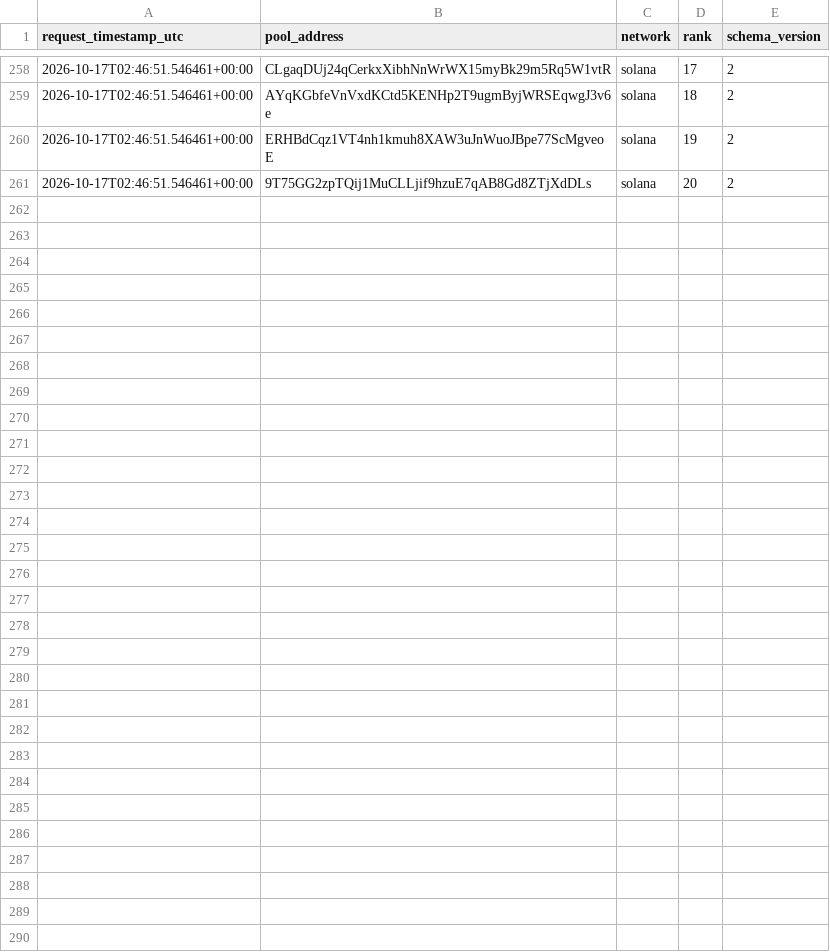
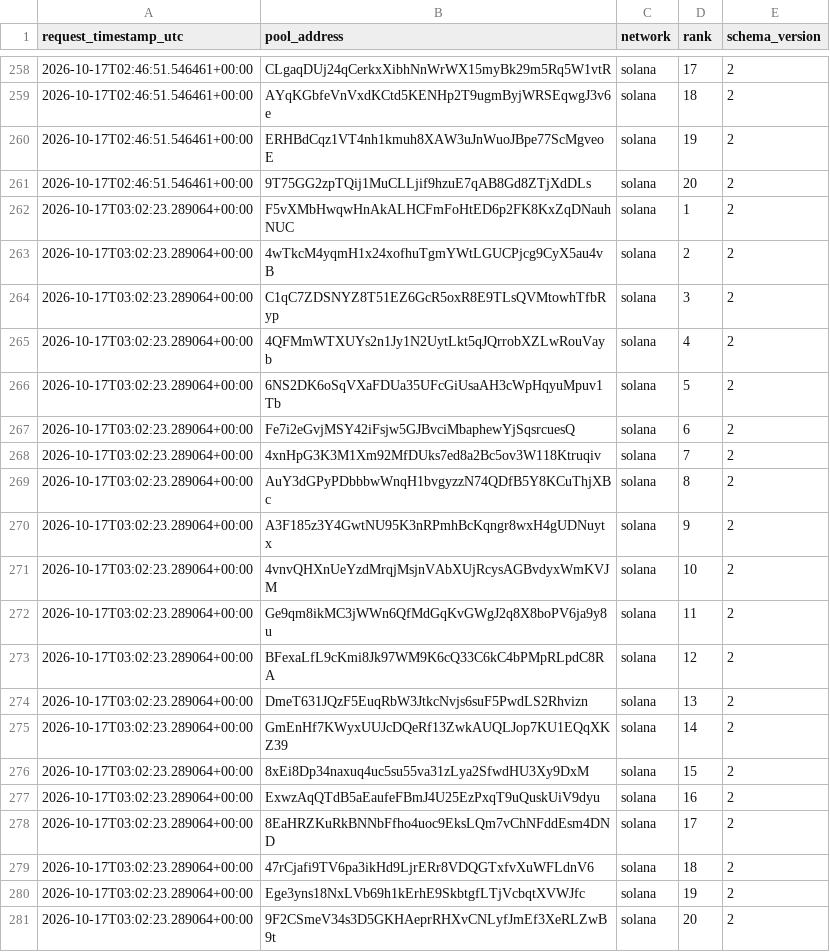
Before and after one commit to TheoooBa/Solana-Memecoin-Analysis, a CSV file: raw/new_pool_ranks/2026-10-17.csv, drawn as a sheet; only a part is shown, gaps mark what is left out.

```diff
--- a/raw/new_pool_ranks/2026-10-17.csv
+++ b/raw/new_pool_ranks/2026-10-17.csv
@@ -261 +261,21 @@ request_timestamp_utc,pool_address,network,rank,schema_version
 2026-10-17T02:46:51.546461+00:00,9T75GG2zpTQij1MuCLLjif9hzuE7qAB8Gd8ZTjXdDLs,solana,20,2
+2026-10-17T03:02:23.289064+00:00,F5vXMbHwqwHnAkALHCFmFoHtED6p2FK8KxZqDNauhNUC,solana,1,2
+2026-10-17T03:02:23.289064+00:00,4wTkcM4yqmH1x24xofhuTgmYWtLGUCPjcg9CyX5au4vB,solana,2,2
+2026-10-17T03:02:23.289064+00:00,C1qC7ZDSNYZ8T51EZ6GcR5oxR8E9TLsQVMtowhTfbRyp,solana,3,2
+2026-10-17T03:02:23.289064+00:00,4QFMmWTXUYs2n1Jy1N2UytLkt5qJQrrobXZLwRouVayb,solana,4,2
+2026-10-17T03:02:23.289064+00:00,6NS2DK6oSqVXaFDUa35UFcGiUsaAH3cWpHqyuMpuv1Tb,solana,5,2
+2026-10-17T03:02:23.289064+00:00,Fe7i2eGvjMSY42iFsjw5GJBvciMbaphewYjSqsrcuesQ,solana,6,2
+2026-10-17T03:02:23.289064+00:00,4xnHpG3K3M1Xm92MfDUks7ed8a2Bc5ov3W118Ktruqiv,solana,7,2
+2026-10-17T03:02:23.289064+00:00,AuY3dGPyPDbbbwWnqH1bvgyzzN74QDfB5Y8KCuThjXBc,solana,8,2
+2026-10-17T03:02:23.289064+00:00,A3F185z3Y4GwtNU95K3nRPmhBcKqngr8wxH4gUDNuytx,solana,9,2
+2026-10-17T03:02:23.289064+00:00,4vnvQHXnUeYzdMrqjMsjnVAbXUjRcysAGBvdyxWmKVJM,solana,10,2
+2026-10-17T03:02:23.289064+00:00,Ge9qm8ikMC3jWWn6QfMdGqKvGWgJ2q8X8boPV6ja9y8u,solana,11,2
+2026-10-17T03:02:23.289064+00:00,BFexaLfL9cKmi8Jk97WM9K6cQ33C6kC4bPMpRLpdC8RA,solana,12,2
+2026-10-17T03:02:23.289064+00:00,DmeT631JQzF5EuqRbW3JtkcNvjs6suF5PwdLS2Rhvizn,solana,13,2
+2026-10-17T03:02:23.289064+00:00,GmEnHf7KWyxUUJcDQeRf13ZwkAUQLJop7KU1EQqXKZ39,solana,14,2
+2026-10-17T03:02:23.289064+00:00,8xEi8Dp34naxuq4uc5su55va31zLya2SfwdHU3Xy9DxM,solana,15,2
+2026-10-17T03:02:23.289064+00:00,ExwzAqQTdB5aEaufeFBmJ4U25EzPxqT9uQuskUiV9dyu,solana,16,2
+2026-10-17T03:02:23.289064+00:00,8EaHRZKuRkBNNbFfho4uoc9EksLQm7vChNFddEsm4DND,solana,17,2
+2026-10-17T03:02:23.289064+00:00,47rCjafi9TV6pa3ikHd9LjrERr8VDQGTxfvXuWFLdnV6,solana,18,2
+2026-10-17T03:02:23.289064+00:00,Ege3yns18NxLVb69h1kErhE9SkbtgfLTjVcbqtXVWJfc,solana,19,2
+2026-10-17T03:02:23.289064+00:00,9F2CSmeV34s3D5GKHAeprRHXvCNLyfJmEf3XeRLZwB9t,solana,20,2
```
Also changed, not shown: logs/runs/2026-10-17.csv, raw/pool_registry/2026-10-17.csv, 5 other files.
